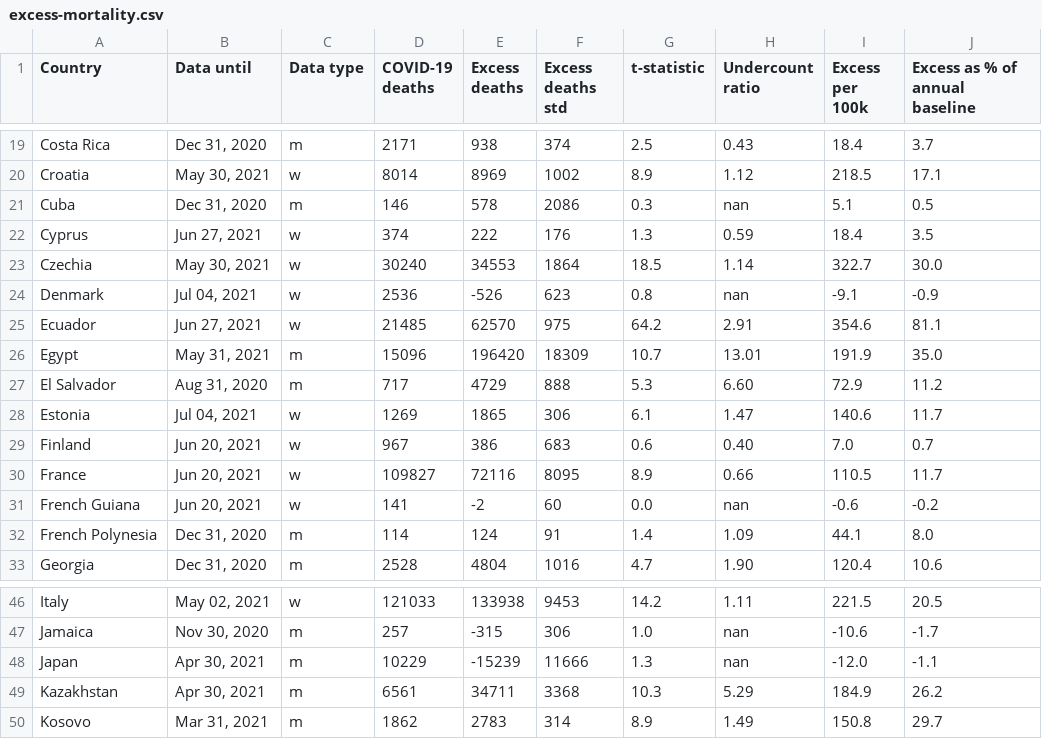
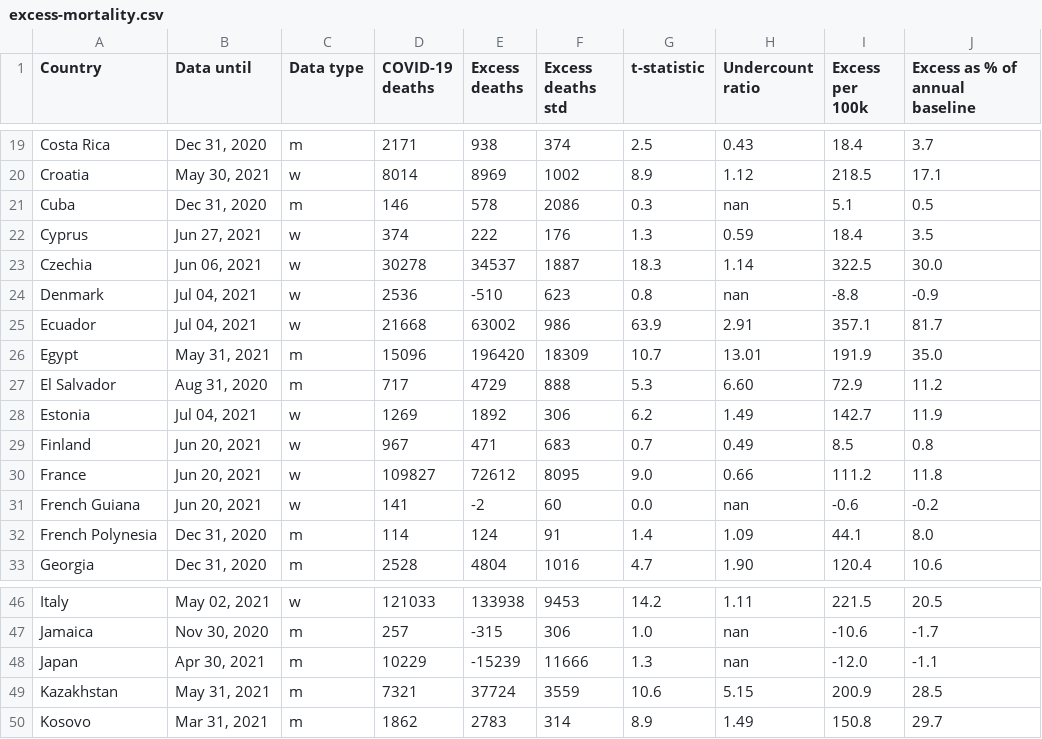
Before and after one commit to dkobak/excess-mortality, a CSV file: excess-mortality.csv, drawn as a sheet; only a part is shown, gaps mark what is left out; the diff covers the shown part only.

Commit message:
WMD data update

```diff
--- a/excess-mortality.csv
+++ b/excess-mortality.csv
@@ -22,10 +22,10 @@ Cuba,"Dec 31, 2020",m,146,578,2086,0.3,nan,5.1,0.5
 Cyprus,"Jun 27, 2021",w,374,222,176,1.3,0.59,18.4,3.5
-Czechia,"May 30, 2021",w,30240,34553,1864,18.5,1.14,322.7,30.0
-Denmark,"Jul 04, 2021",w,2536,-526,623,0.8,nan,-9.1,-0.9
-Ecuador,"Jun 27, 2021",w,21485,62570,975,64.2,2.91,354.6,81.1
+Czechia,"Jun 06, 2021",w,30278,34537,1887,18.3,1.14,322.5,30.0
+Denmark,"Jul 04, 2021",w,2536,-510,623,0.8,nan,-8.8,-0.9
+Ecuador,"Jul 04, 2021",w,21668,63002,986,63.9,2.91,357.1,81.7
 Egypt,"May 31, 2021",m,15096,196420,18309,10.7,13.01,191.9,35.0
 El Salvador,"Aug 31, 2020",m,717,4729,888,5.3,6.60,72.9,11.2
-Estonia,"Jul 04, 2021",w,1269,1865,306,6.1,1.47,140.6,11.7
-Finland,"Jun 20, 2021",w,967,386,683,0.6,0.40,7.0,0.7
-France,"Jun 20, 2021",w,109827,72116,8095,8.9,0.66,110.5,11.7
+Estonia,"Jul 04, 2021",w,1269,1892,306,6.2,1.49,142.7,11.9
+Finland,"Jun 20, 2021",w,967,471,683,0.7,0.49,8.5,0.8
+France,"Jun 20, 2021",w,109827,72612,8095,9.0,0.66,111.2,11.8
 French Guiana,"Jun 20, 2021",w,141,-2,60,0.0,nan,-0.6,-0.2
@@ -48,3 +48,3 @@ Jamaica,"Nov 30, 2020",m,257,-315,306,1.0,nan,-10.6,-1.7
 Japan,"Apr 30, 2021",m,10229,-15239,11666,1.3,nan,-12.0,-1.1
-Kazakhstan,"Apr 30, 2021",m,6561,34711,3368,10.3,5.29,184.9,26.2
+Kazakhstan,"May 31, 2021",m,7321,37724,3559,10.6,5.15,200.9,28.5
 Kosovo,"Mar 31, 2021",m,1862,2783,314,8.9,1.49,150.8,29.7
```
Also changed, not shown: 117 edited cells elsewhere in this file, baselines.csv, 6 other files.
